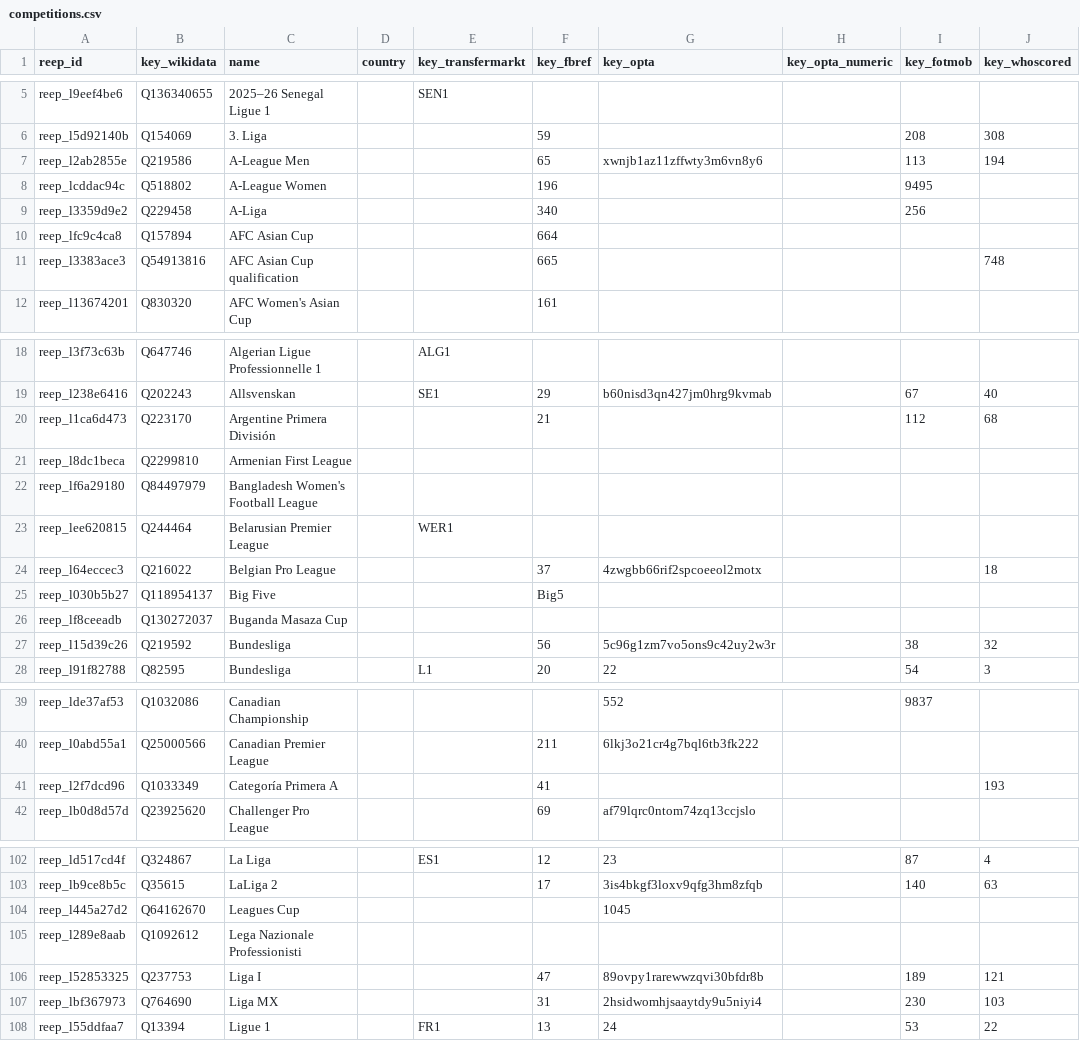
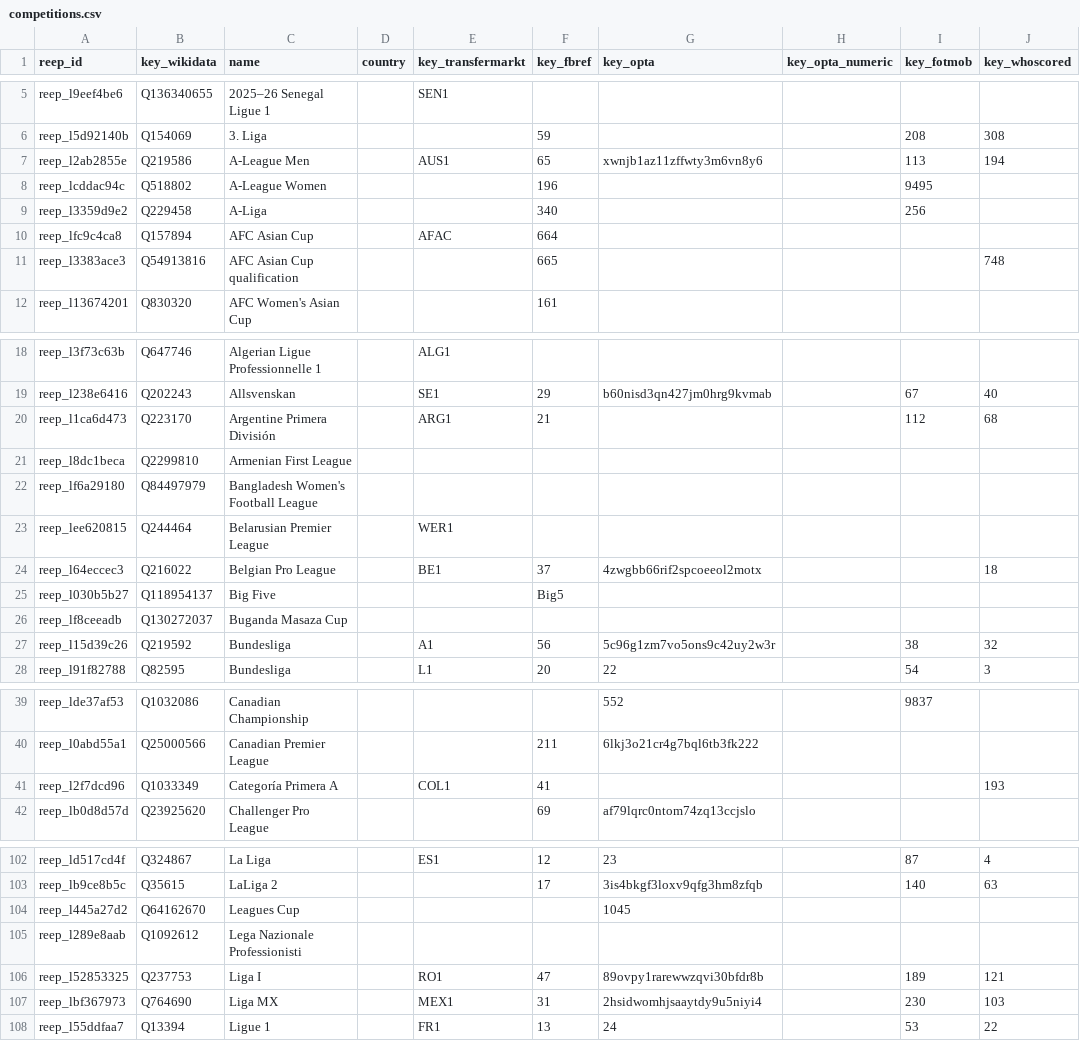
Before and after one commit to withqwerty/reep, a CSV file: data/competitions.csv, drawn as a sheet; only a part is shown, gaps mark what is left out; the diff covers the shown part only.

```diff
--- a/data/competitions.csv
+++ b/data/competitions.csv
@@ -6,6 +6,6 @@ reep_l9eef4be6,Q136340655,2025–26 Senegal Ligue 1,,SEN1,,,,,
 reep_l5d92140b,Q154069,3. Liga,,,59,,,208,308
-reep_l2ab2855e,Q219586,A-League Men,,,65,xwnjb1az11zffwty3m6vn8y6,,113,194
+reep_l2ab2855e,Q219586,A-League Men,,AUS1,65,xwnjb1az11zffwty3m6vn8y6,,113,194
 reep_lcddac94c,Q518802,A-League Women,,,196,,,9495,
 reep_l3359d9e2,Q229458,A-Liga,,,340,,,256,
-reep_lfc9c4ca8,Q157894,AFC Asian Cup,,,664,,,,
+reep_lfc9c4ca8,Q157894,AFC Asian Cup,,AFAC,664,,,,
 reep_l3383ace3,Q54913816,AFC Asian Cup qualification,,,665,,,,748
@@ -19,3 +19,3 @@ reep_l3f73c63b,Q647746,Algerian Ligue Professionnelle 1,,ALG1,,,,,
 reep_l238e6416,Q202243,Allsvenskan,,SE1,29,b60nisd3qn427jm0hrg9kvmab,,67,40
-reep_l1ca6d473,Q223170,Argentine Primera División,,,21,,,112,68
+reep_l1ca6d473,Q223170,Argentine Primera División,,ARG1,21,,,112,68
 reep_l8dc1beca,Q2299810,Armenian First League,,,,,,,
@@ -23,6 +23,6 @@ reep_lf6a29180,Q84497979,Bangladesh Women's Football League,,,,,,,
 reep_lee620815,Q244464,Belarusian Premier League,,WER1,,,,,
-reep_l64eccec3,Q216022,Belgian Pro League,,,37,4zwgbb66rif2spcoeeol2motx,,,18
+reep_l64eccec3,Q216022,Belgian Pro League,,BE1,37,4zwgbb66rif2spcoeeol2motx,,,18
 reep_l030b5b27,Q118954137,Big Five,,,Big5,,,,
 reep_lf8ceeadb,Q130272037,Buganda Masaza Cup,,,,,,,
-reep_l15d39c26,Q219592,Bundesliga,,,56,5c96g1zm7vo5ons9c42uy2w3r,,38,32
+reep_l15d39c26,Q219592,Bundesliga,,A1,56,5c96g1zm7vo5ons9c42uy2w3r,,38,32
 reep_l91f82788,Q82595,Bundesliga,,L1,20,22,,54,3
@@ -40,3 +40,3 @@ reep_lde37af53,Q1032086,Canadian Championship,,,,552,,9837,
 reep_l0abd55a1,Q25000566,Canadian Premier League,,,211,6lkj3o21cr4g7bql6tb3fk222,,,
-reep_l2f7dcd96,Q1033349,Categoría Primera A,,,41,,,,193
+reep_l2f7dcd96,Q1033349,Categoría Primera A,,COL1,41,,,,193
 reep_lb0d8d57d,Q23925620,Challenger Pro League,,,69,af79lqrc0ntom74zq13ccjslo,,,
@@ -105,4 +105,4 @@ reep_l445a27d2,Q64162670,Leagues Cup,,,,1045,,,
 reep_l289e8aab,Q1092612,Lega Nazionale Professionisti,,,,,,,
-reep_l52853325,Q237753,Liga I,,,47,89ovpy1rarewwzqvi30bfdr8b,,189,121
-reep_lbf367973,Q764690,Liga MX,,,31,2hsidwomhjsaaytdy9u5niyi4,,230,103
+reep_l52853325,Q237753,Liga I,,RO1,47,89ovpy1rarewwzqvi30bfdr8b,,189,121
+reep_lbf367973,Q764690,Liga MX,,MEX1,31,2hsidwomhjsaaytdy9u5niyi4,,230,103
 reep_l55ddfaa7,Q13394,Ligue 1,,FR1,13,24,,53,22
```
Also changed, not shown: 22 edited cells elsewhere in this file, 14 other files.
